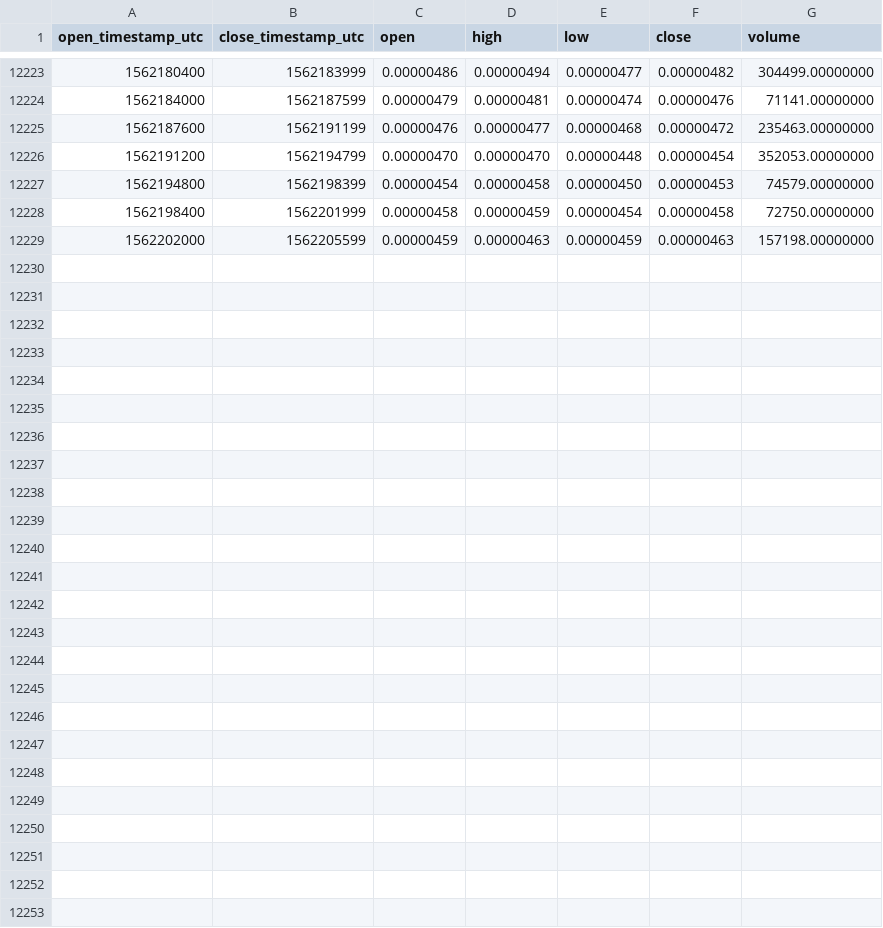
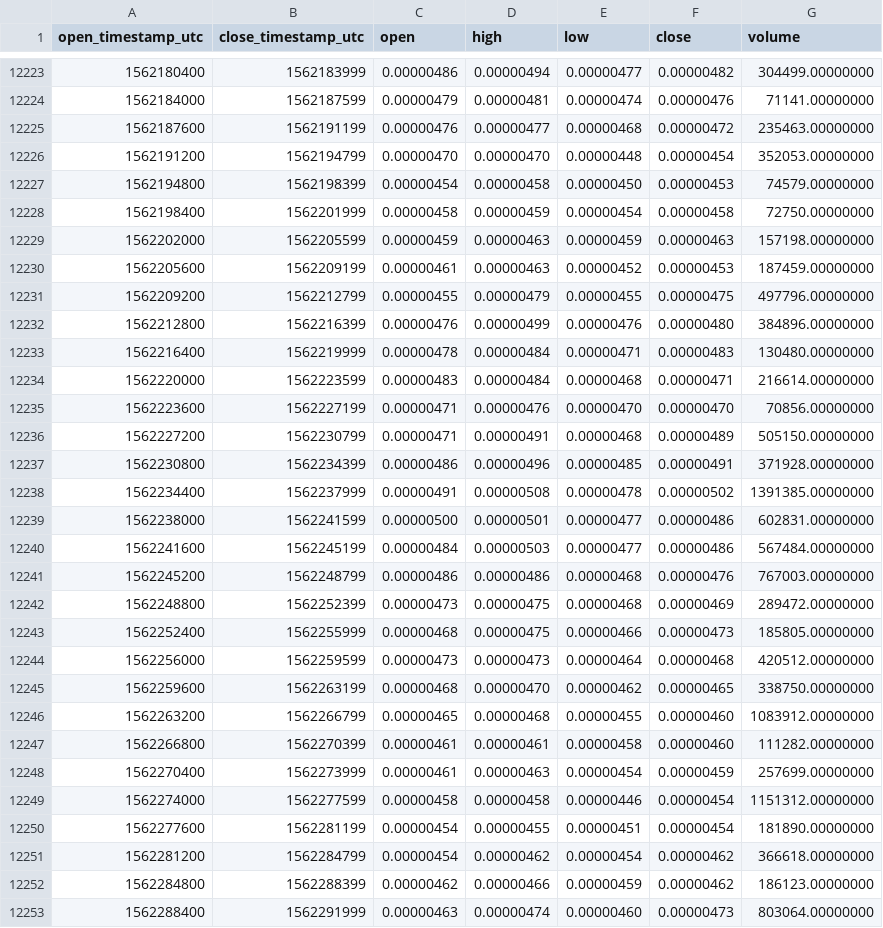
Before and after one commit to cryptobigbro/binance-BLZBTC, a CSV file: binance-BLZBTC-1h.csv, drawn as a sheet; only a part is shown, gaps mark what is left out.

Commit message:
Update OHLCV data.

```diff
--- a/binance-BLZBTC-1h.csv
+++ b/binance-BLZBTC-1h.csv
@@ -12229 +12229,25 @@ open_timestamp_utc,close_timestamp_utc,open,high,low,close,volume
 1562202000,1562205599,0.00000459,0.00000463,0.00000459,0.00000463,157198.00000000
+1562205600,1562209199,0.00000461,0.00000463,0.00000452,0.00000453,187459.00000000
+1562209200,1562212799,0.00000455,0.00000479,0.00000455,0.00000475,497796.00000000
+1562212800,1562216399,0.00000476,0.00000499,0.00000476,0.00000480,384896.00000000
+1562216400,1562219999,0.00000478,0.00000484,0.00000471,0.00000483,130480.00000000
+1562220000,1562223599,0.00000483,0.00000484,0.00000468,0.00000471,216614.00000000
+1562223600,1562227199,0.00000471,0.00000476,0.00000470,0.00000470,70856.00000000
+1562227200,1562230799,0.00000471,0.00000491,0.00000468,0.00000489,505150.00000000
+1562230800,1562234399,0.00000486,0.00000496,0.00000485,0.00000491,371928.00000000
+1562234400,1562237999,0.00000491,0.00000508,0.00000478,0.00000502,1391385.00000000
+1562238000,1562241599,0.00000500,0.00000501,0.00000477,0.00000486,602831.00000000
+1562241600,1562245199,0.00000484,0.00000503,0.00000477,0.00000486,567484.00000000
+1562245200,1562248799,0.00000486,0.00000486,0.00000468,0.00000476,767003.00000000
+1562248800,1562252399,0.00000473,0.00000475,0.00000468,0.00000469,289472.00000000
+1562252400,1562255999,0.00000468,0.00000475,0.00000466,0.00000473,185805.00000000
+1562256000,1562259599,0.00000473,0.00000473,0.00000464,0.00000468,420512.00000000
+1562259600,1562263199,0.00000468,0.00000470,0.00000462,0.00000465,338750.00000000
+1562263200,1562266799,0.00000465,0.00000468,0.00000455,0.00000460,1083912.00000000
+1562266800,1562270399,0.00000461,0.00000461,0.00000458,0.00000460,111282.00000000
+1562270400,1562273999,0.00000461,0.00000463,0.00000454,0.00000459,257699.00000000
+1562274000,1562277599,0.00000458,0.00000458,0.00000446,0.00000454,1151312.00000000
+1562277600,1562281199,0.00000454,0.00000455,0.00000451,0.00000454,181890.00000000
+1562281200,1562284799,0.00000454,0.00000462,0.00000454,0.00000462,366618.00000000
+1562284800,1562288399,0.00000462,0.00000466,0.00000459,0.00000462,186123.00000000
+1562288400,1562291999,0.00000463,0.00000474,0.00000460,0.00000473,803064.00000000
```
Also changed, not shown: binance-BLZBTC-1d.csv.
